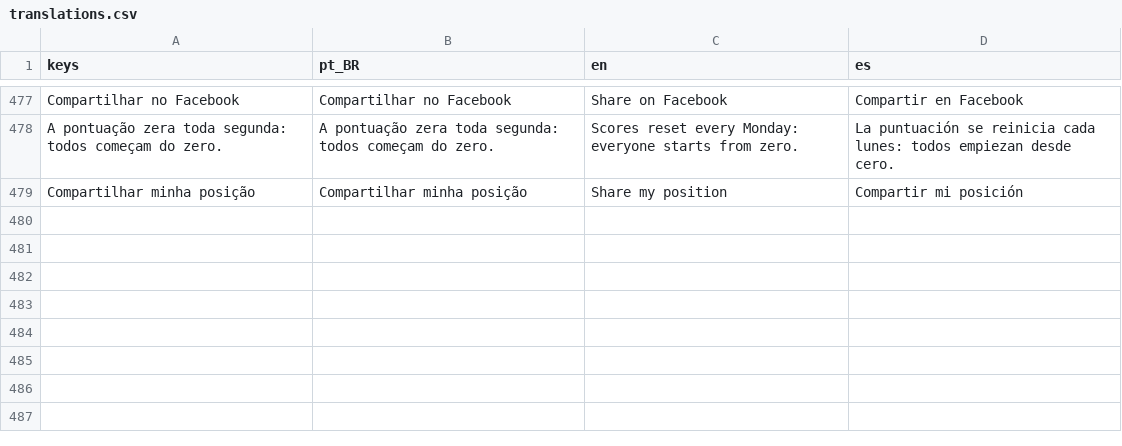
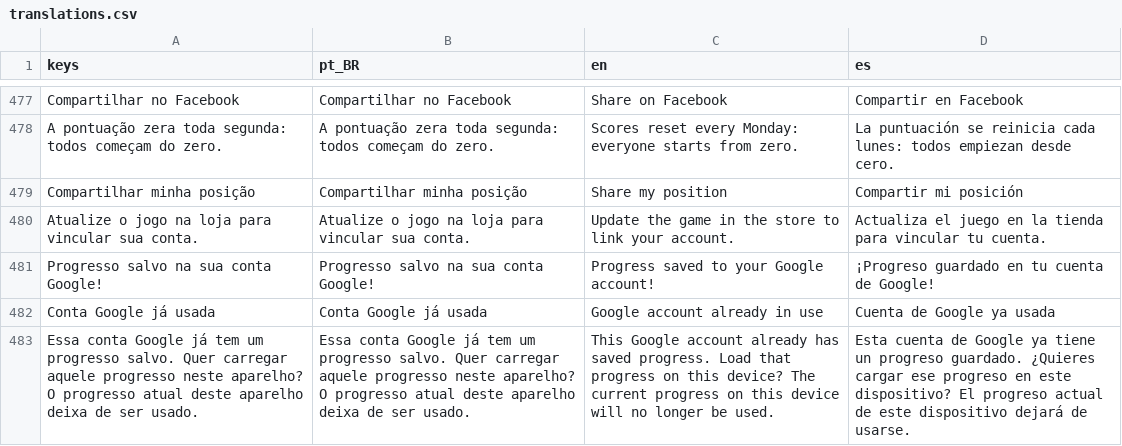
Before and after one commit to brmagalhaess/imperio-de-bolso, a CSV file: game/i18n/translations.csv, drawn as a sheet; only a part is shown, gaps mark what is left out.

```diff
--- a/game/i18n/translations.csv
+++ b/game/i18n/translations.csv
@@ -515 +515,5 @@ Compartilhar no Facebook,Compartilhar no Facebook,Share on Facebook,Compartir en
 Compartilhar minha posição,Compartilhar minha posição,Share my position,Compartir mi posición
+Atualize o jogo na loja para vincular sua conta.,Atualize o jogo na loja para vincular sua conta.,Update the game in the store to link your account.,Actualiza el juego en la tienda para vincular tu cuenta.
+Progresso salvo na sua conta Google!,Progresso salvo na sua conta Google!,Progress saved to your Google account!,¡Progreso guardado en tu cuenta de Google!
+Conta Google já usada,Conta Google já usada,Google account already in use,Cuenta de Google ya usada
+Essa conta Google já tem um progresso salvo. Quer carregar aquele progresso neste aparelho? O progresso atual deste aparelho deixa de ser usado.,Essa conta Google já tem um progresso salvo. Quer carregar aquele progresso neste aparelho? O progresso atual deste aparelho deixa de ser usado.,This Google account already has saved progress. Load that progress on this device? The current progress on this device will no longer be used.,Esta cuenta de Google ya tiene un progreso guardado. ¿Quieres cargar ese progreso en este dispositivo? El progreso actual de este dispositivo dejará de usarse.
```
Also changed, not shown: 24 other files.
